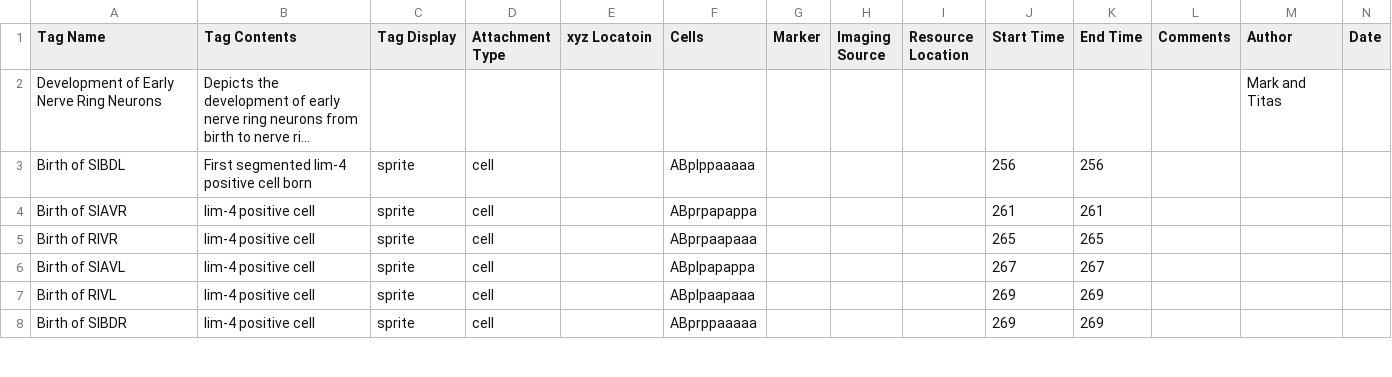
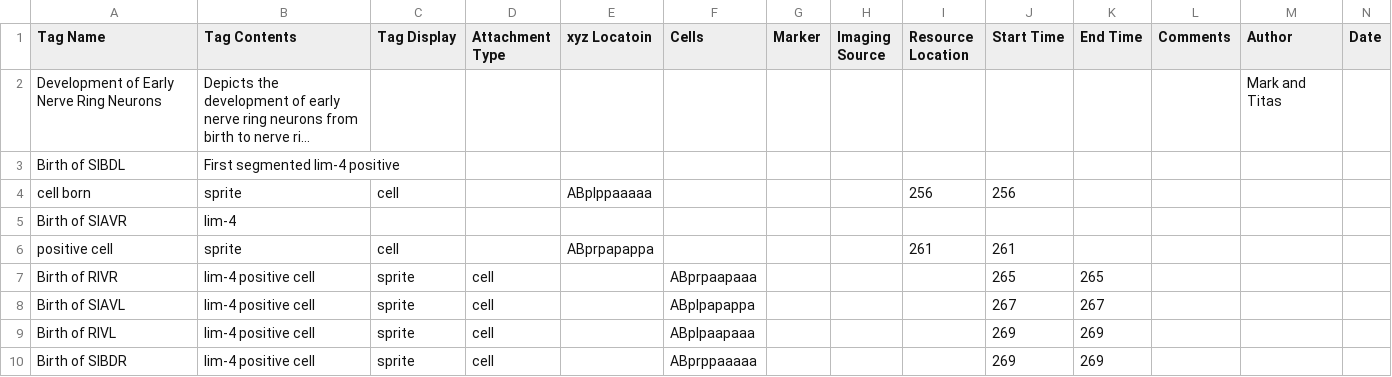
Before and after one commit to tangydoris/WormGUIDES, a CSV file: src/wormguides/stories/StoryListConfig.csv, drawn as a sheet; only a part is shown; long unchanged cells end in …; addresses are those after the commit; rows hold the shown columns only; the diff names each change by its address in the sheet, - before the commit and + after, or states it on an @@ line.

Commit message:
Fix for loading stories with note content containing a newline

```diff
--- a/src/wormguides/stories/StoryListConfig.csv
+++ b/src/wormguides/stories/StoryListConfig.csv
-B3 (Tag Contents): First segmented lim-4 positive cell born
+B3 (Tag Contents): First segmented lim-4 positive
-C3 (Tag Display): sprite
+C3 (Tag Display): (empty)
-D3 (Attachment Type): cell
+D3 (Attachment Type): (empty)
-F3 (Cells): ABplppaaaaa
+F3 (Cells): (empty)
-J3 (Start Time): 256
+J3 (Start Time): (empty)
-K3 (End Time): 256
+K3 (End Time): (empty)
+row 4: cell born | sprite | cell |  | ABplppaaaaa |  |  |  | 256 | 256
-B5 (Tag Contents): lim-4 positive cell
+B5 (Tag Contents): lim-4
-C5 (Tag Display): sprite
+C5 (Tag Display): (empty)
-D5 (Attachment Type): cell
+D5 (Attachment Type): (empty)
-F5 (Cells): ABprpapappa
+F5 (Cells): (empty)
-J5 (Start Time): 261
+J5 (Start Time): (empty)
-K5 (End Time): 261
+K5 (End Time): (empty)
+row 6: positive cell | sprite | cell |  | ABprpapappa |  |  |  | 261 | 261
```
Also changed, not shown: 4 other files.
